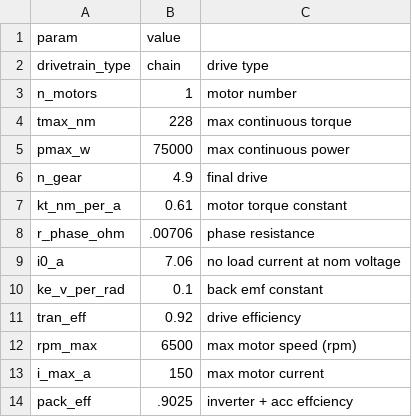
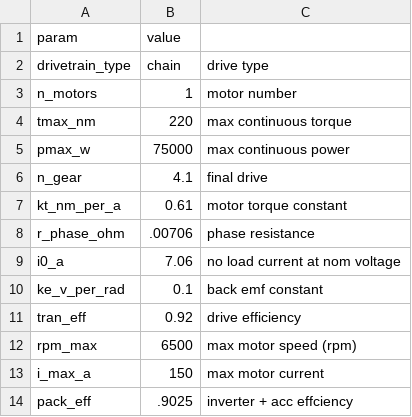
Before and after one commit to KSU-MS/4-Wheel-Simulator, a CSV file: Data/emrax_228_mv.csv, drawn as a sheet.

```diff
--- a/Data/emrax_228_mv.csv
+++ b/Data/emrax_228_mv.csv
@@ -3,5 +3,5 @@ drivetrain_type,chain,drive type
 n_motors,1,motor number
-tmax_nm,228,max continuous torque
+tmax_nm,220,max continuous torque
 pmax_w,75000,max continuous power
-n_gear,4.9,final drive
+n_gear,4.1,final drive
 kt_nm_per_a,0.61,motor torque constant
```
Also changed, not shown: 2 other files.
